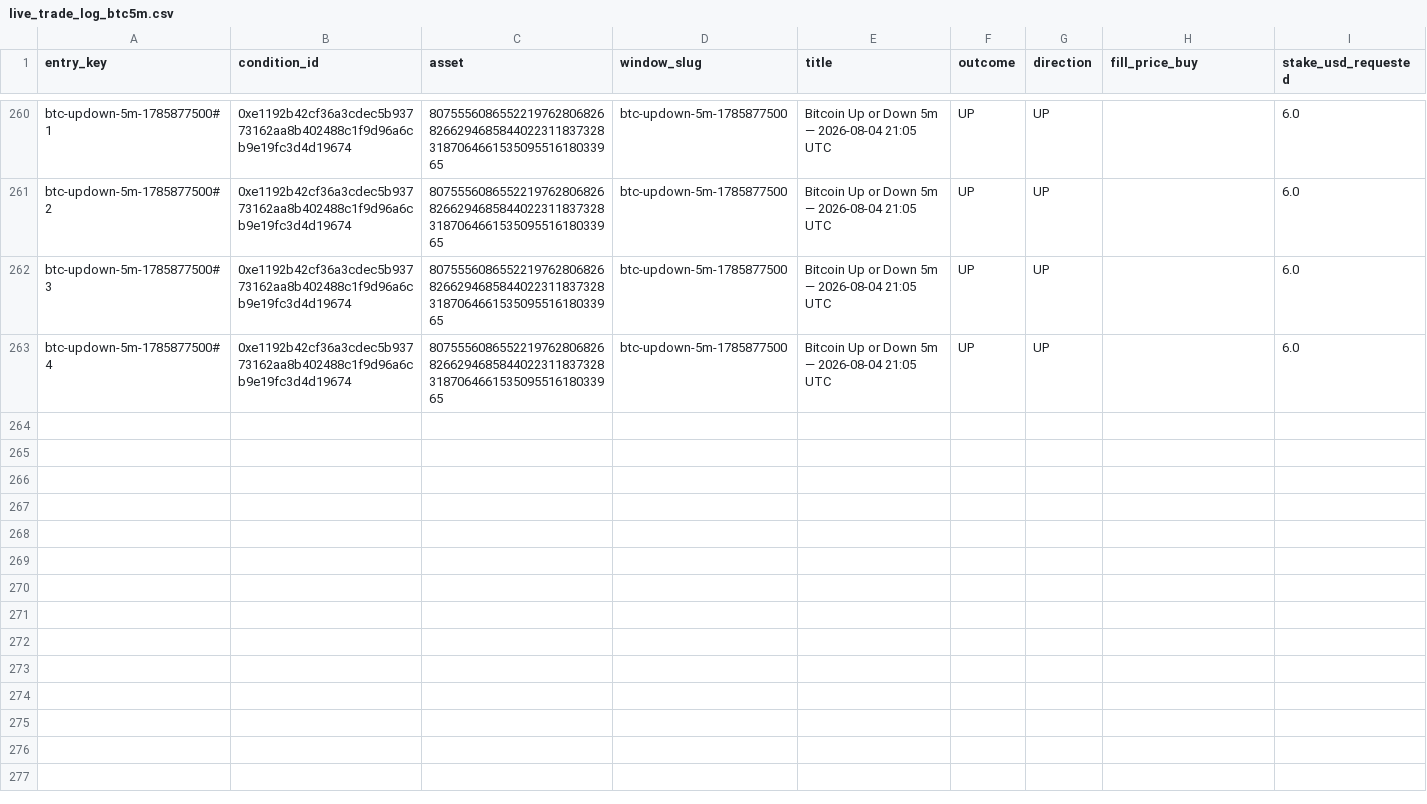
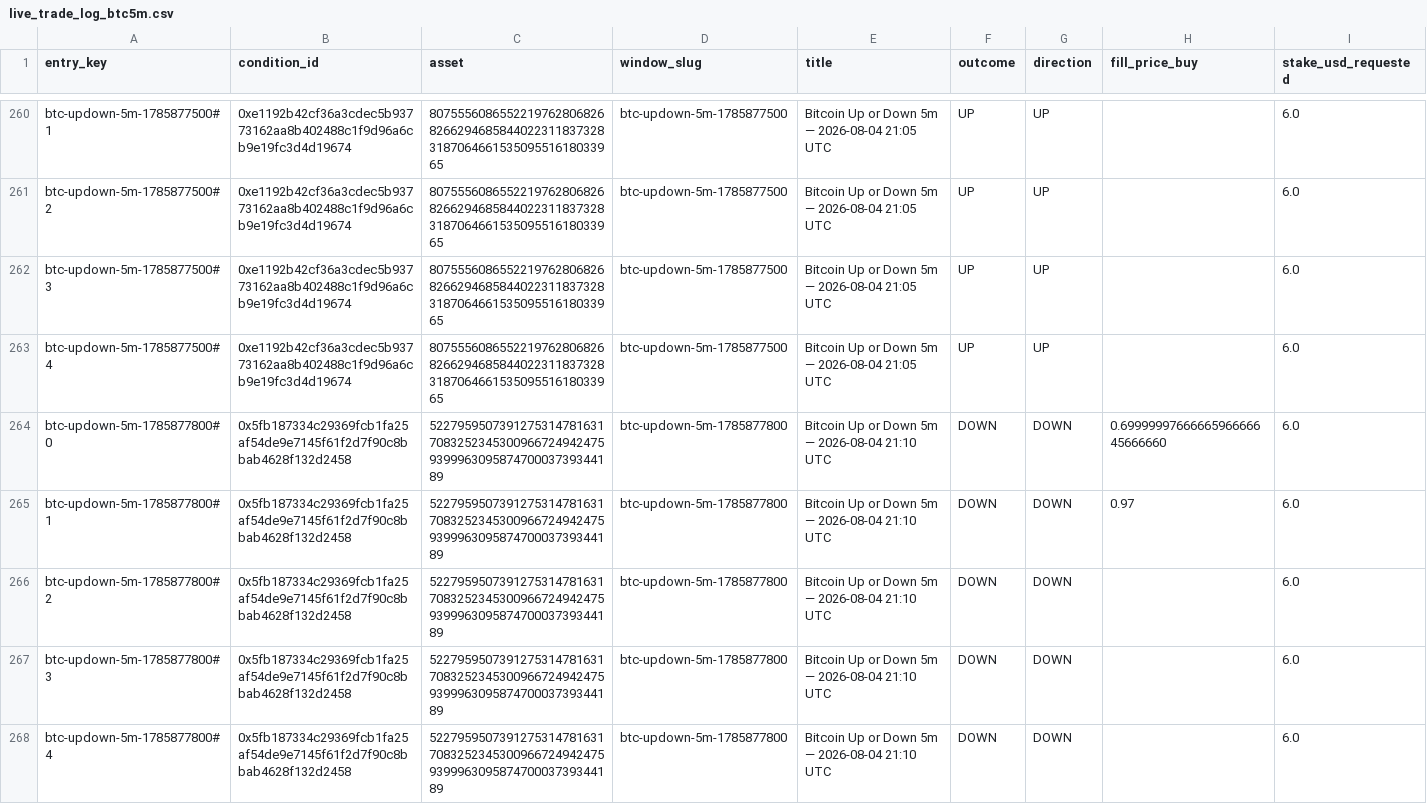
Before and after one commit to giuseppemineo685-beep/atlantis-polymarket-screening, a CSV file: outputs/live_trade_log_btc5m.csv, drawn as a sheet; only a part is shown, gaps mark what is left out; rows hold the shown columns only; the diff names each change by its address in the sheet, - before the commit and + after, or states it on an @@ line.

Commit message:
BTC5m LIVE execution run: 2026-08-04 21:15 UTC

```diff
--- a/outputs/live_trade_log_btc5m.csv
+++ b/outputs/live_trade_log_btc5m.csv
+row 264: btc-updown-5m-1785877800#0 | 0x5fb187334c29369fcb1fa25af54de9e7145f61f2d7f90c8bbab4628f132d2458 | 52279595073912753147816317083252345300966724942475939996309587470003739344189 | btc-updown-5m-1785877800 | Bitcoin Up or Down 5m — 2026-08-04 21:10 UTC | DOWN | DOWN | 0.6999999766666596666645666660 | 6.0
+row 265: btc-updown-5m-1785877800#1 | 0x5fb187334c29369fcb1fa25af54de9e7145f61f2d7f90c8bbab4628f132d2458 | 52279595073912753147816317083252345300966724942475939996309587470003739344189 | btc-updown-5m-1785877800 | Bitcoin Up or Down 5m — 2026-08-04 21:10 UTC | DOWN | DOWN | 0.97 | 6.0
+row 266: btc-updown-5m-1785877800#2 | 0x5fb187334c29369fcb1fa25af54de9e7145f61f2d7f90c8bbab4628f132d2458 | 52279595073912753147816317083252345300966724942475939996309587470003739344189 | btc-updown-5m-1785877800 | Bitcoin Up or Down 5m — 2026-08-04 21:10 UTC | DOWN | DOWN |  | 6.0
+row 267: btc-updown-5m-1785877800#3 | 0x5fb187334c29369fcb1fa25af54de9e7145f61f2d7f90c8bbab4628f132d2458 | 52279595073912753147816317083252345300966724942475939996309587470003739344189 | btc-updown-5m-1785877800 | Bitcoin Up or Down 5m — 2026-08-04 21:10 UTC | DOWN | DOWN |  | 6.0
+row 268: btc-updown-5m-1785877800#4 | 0x5fb187334c29369fcb1fa25af54de9e7145f61f2d7f90c8bbab4628f132d2458 | 52279595073912753147816317083252345300966724942475939996309587470003739344189 | btc-updown-5m-1785877800 | Bitcoin Up or Down 5m — 2026-08-04 21:10 UTC | DOWN | DOWN |  | 6.0
```
